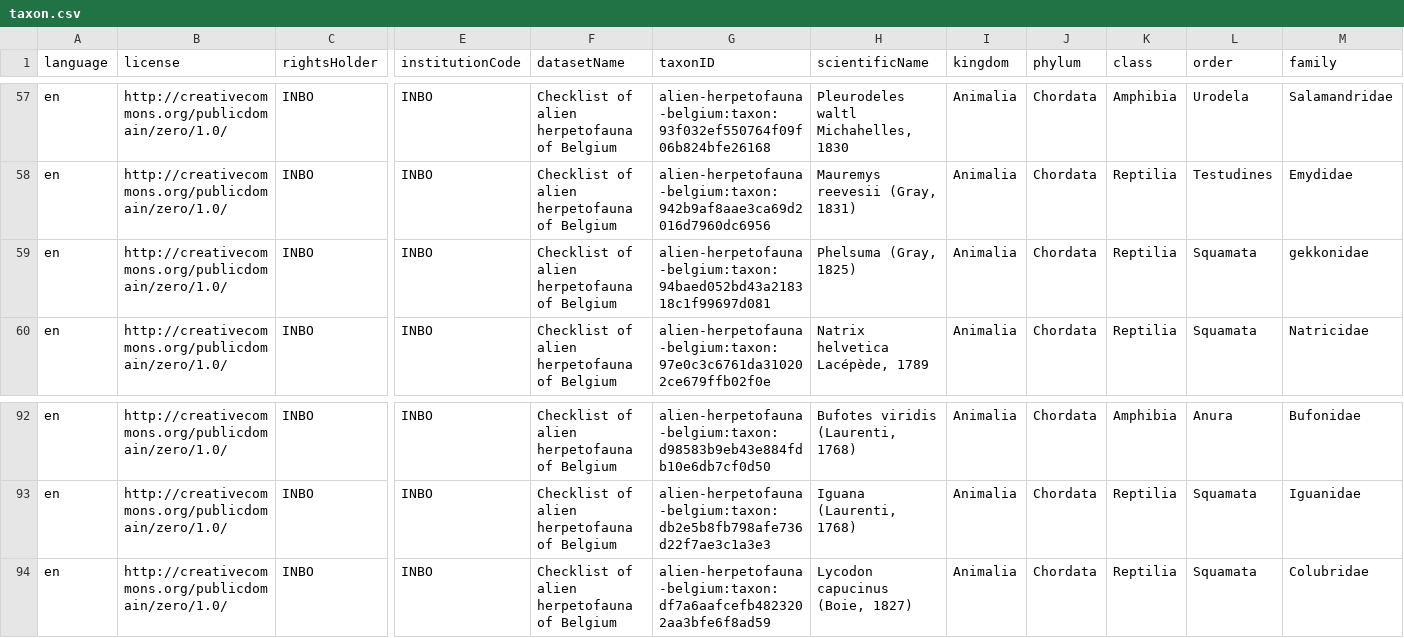
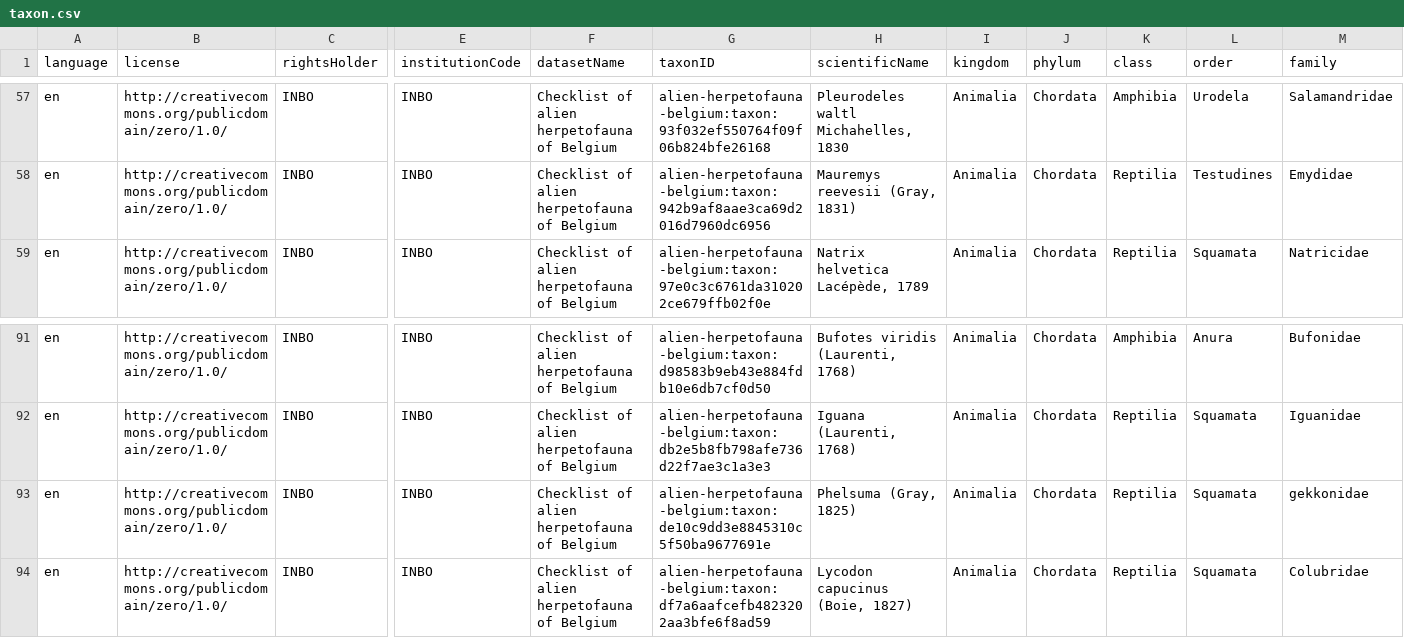
Before and after one commit to trias-project/alien-herpetofauna-belgium, a CSV file: data/processed/taxon.csv, drawn as a sheet; only a part is shown, gaps mark what is left out; removed rows and columns are numbered as before the commit, all else as after; rows hold the shown columns only; the diff names each change by its address in the sheet, - before the commit and + after, or states it on an @@ line.

Commit message:
Remove backspace in taxon core

```diff
--- a/data/processed/taxon.csv
+++ b/data/processed/taxon.csv
-row 59: en | http://creativecommons.org/publicdomain/zero/1.0/ | INBO | INBO | Checklist of alien herpetofauna of Belgium | alien-herpetofauna-belgium:taxon:94baed052bd43a218318c1f99697d081 | Phelsuma (Gray, 1825) | Animalia | Chordata | Reptilia | Squamata | gekkonidae
+row 93: en | http://creativecommons.org/publicdomain/zero/1.0/ | INBO | INBO | Checklist of alien herpetofauna of Belgium | alien-herpetofauna-belgium:taxon:de10c9dd3e8845310c5f50ba9677691e | Phelsuma (Gray, 1825) | Animalia | Chordata | Reptilia | Squamata | gekkonidae
```
Also changed, not shown: data/processed/description.csv, data/processed/distribution.csv, 3 other files.
